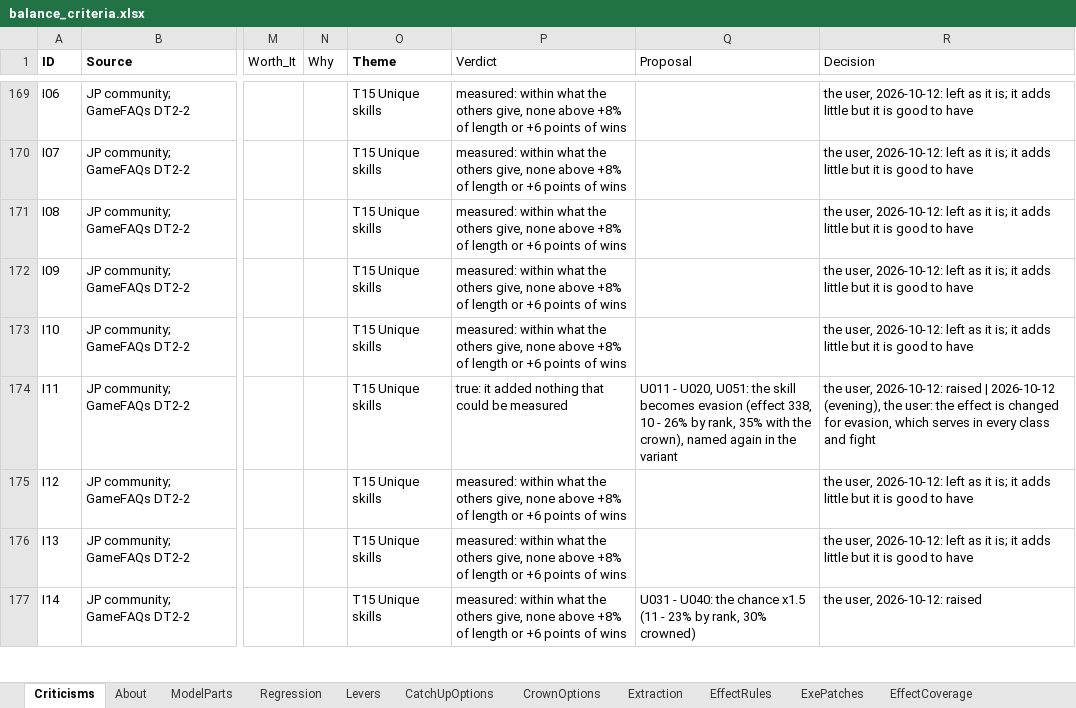
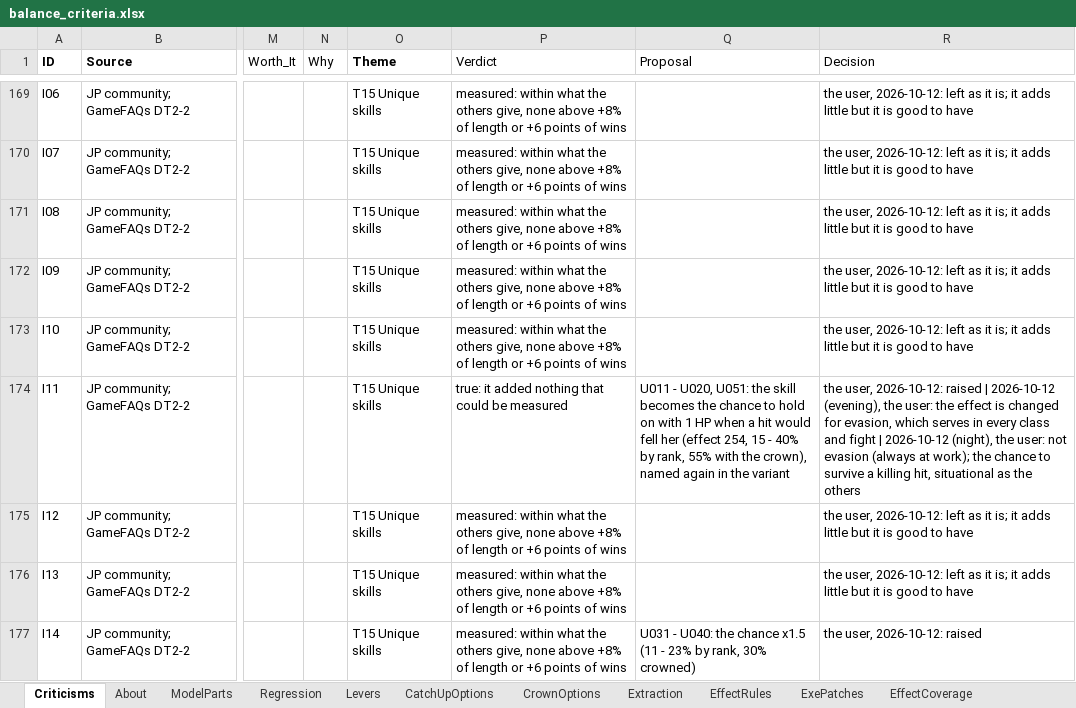
Before and after one commit to Asaad-E/DungeonTravelers_2_2_qol_balance_mod, an Excel workbook: mod_project/data_tables/balance_criteria.xlsx, sheet Criticisms, drawn as a sheet; only a part is shown, gaps mark what is left out; values as stored, in another font and other column widths than the file's, no borders; the diff names each change by its address in the sheet, - before the commit and + after, or states it on an @@ line.

Commit message:
balance: the unique skill of Lizerietta is the chance to hold on with 1
the unique skill of Lizerietta is the chance to hold on with 1 HP when a
hit would fell her (effect 254, 15 - 40%, crown 55%), named No Miracles
Needed; evasion dropped

```diff
--- a/mod_project/data_tables/balance_criteria.xlsx (sheet Criticisms)
+++ b/mod_project/data_tables/balance_criteria.xlsx (sheet Criticisms)
-Q174 (Proposal): …skill becomes evasion (effect 338, 10 - 26% by rank, 35% with the…
+Q174 (Proposal): …skill becomes the chance to hold on with 1 HP when a hit would fell her (effect 254, 15 - 40% by rank, 55% with the…
-R174 (Decision): …and fight
+R174 (Decision): …and fight | 2026-10-12 (night), the user: not evasion (always at work); the chance to survive a killing hit, situational as the others
```
Also changed, not shown: mod_project/data_tables/balance_changes.xlsx, mod_project/data_tables/balance_skill_text.xlsx, 4 other files.
